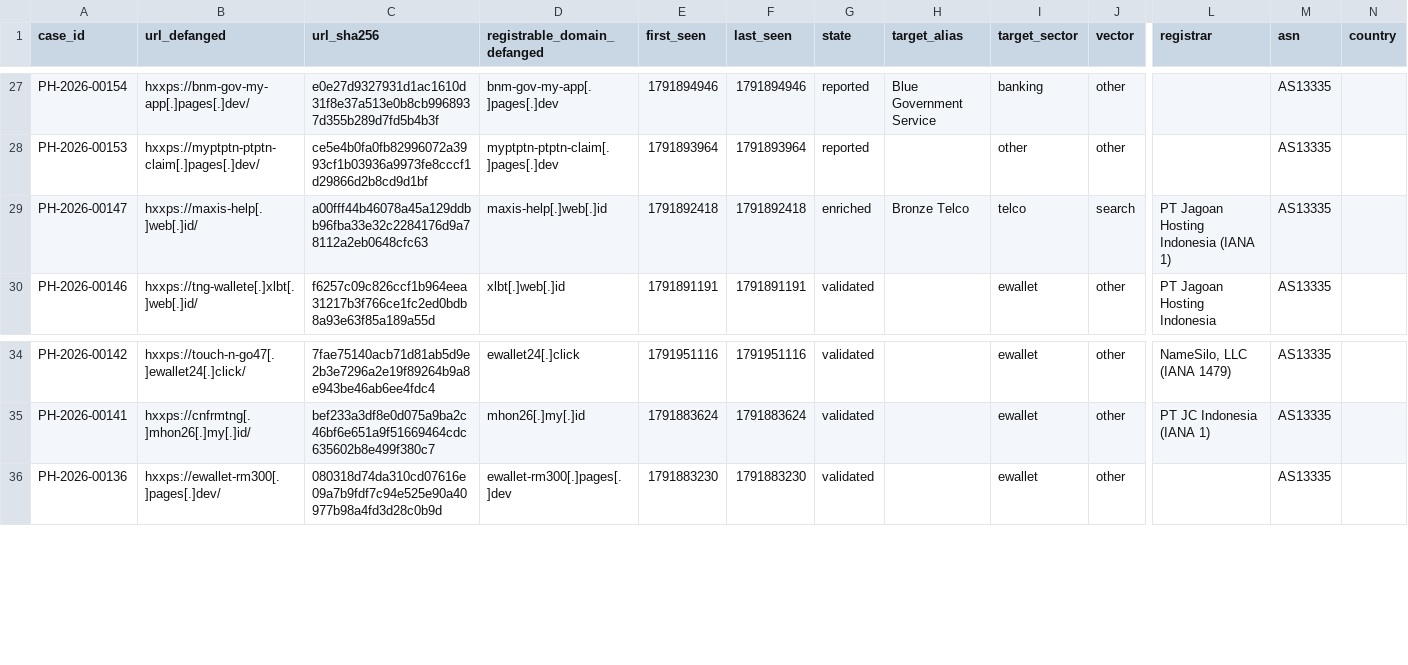
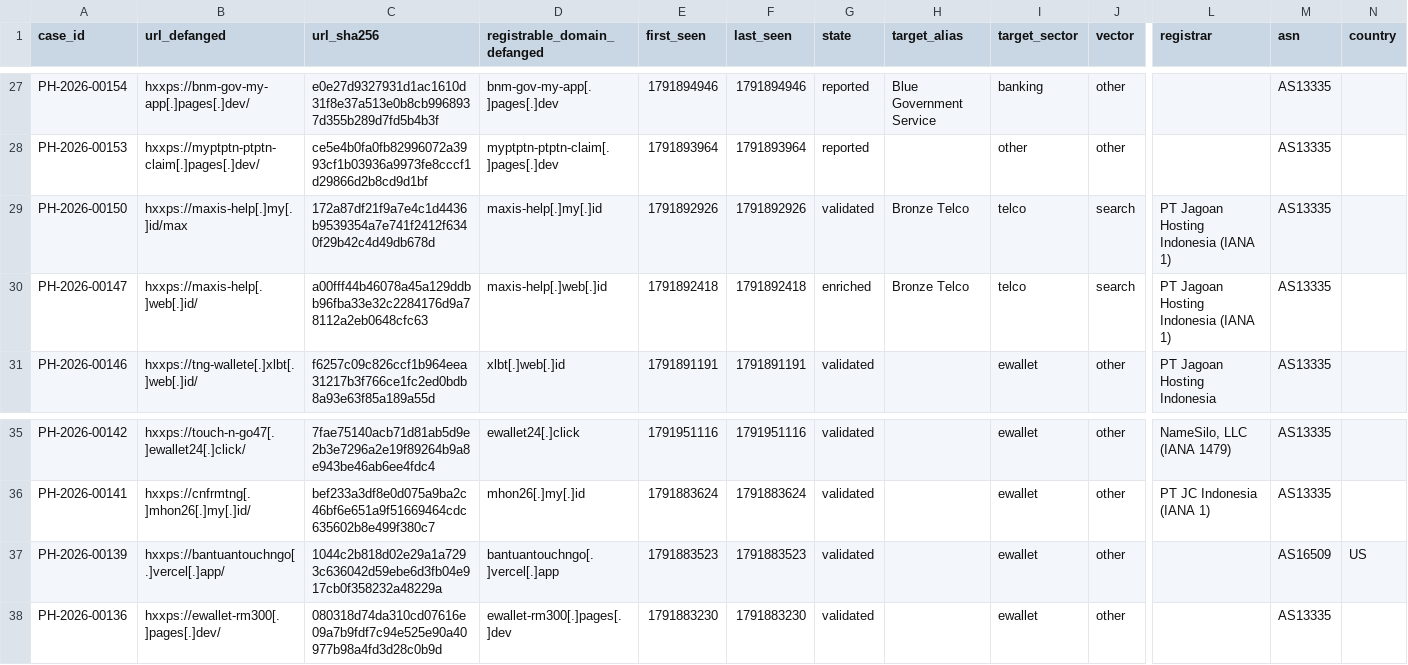
Before and after one commit to rectifyq/phishhunt-feed, a CSV file: feeds/latest.csv, drawn as a sheet; only a part is shown, gaps mark what is left out; rows hold the shown columns only; the diff names each change by its address in the sheet, - before the commit and + after, or states it on an @@ line.

```diff
--- a/feeds/latest.csv
+++ b/feeds/latest.csv
+row 29: PH-2026-00150 | hxxps://maxis-help[.]my[.]id/max | 172a87df21f9a7e4c1d4436b9539354a7e741f2412f6340f29b42c4d49db678d | maxis-help[.]my[.]id | 1791892926 | 1791892926 | validated | Bronze Telco | telco | search | PT Jagoan Hosting Indonesia (IANA 1) | AS13335
+row 37: PH-2026-00139 | hxxps://bantuantouchngo[.]vercel[.]app/ | 1044c2b818d02e29a1a7293c636042d59ebe6d3fb04e917cb0f358232a48229a | bantuantouchngo[.]vercel[.]app | 1791883523 | 1791883523 | validated |  | ewallet | other |  | AS16509 | US
```
Also changed, not shown: 1 other file.
